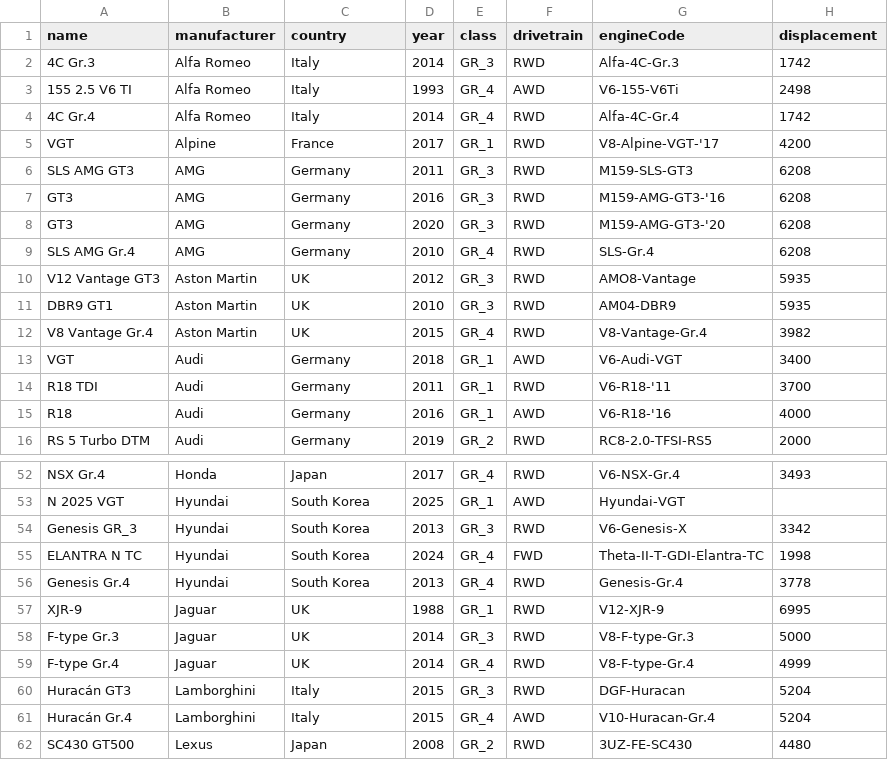
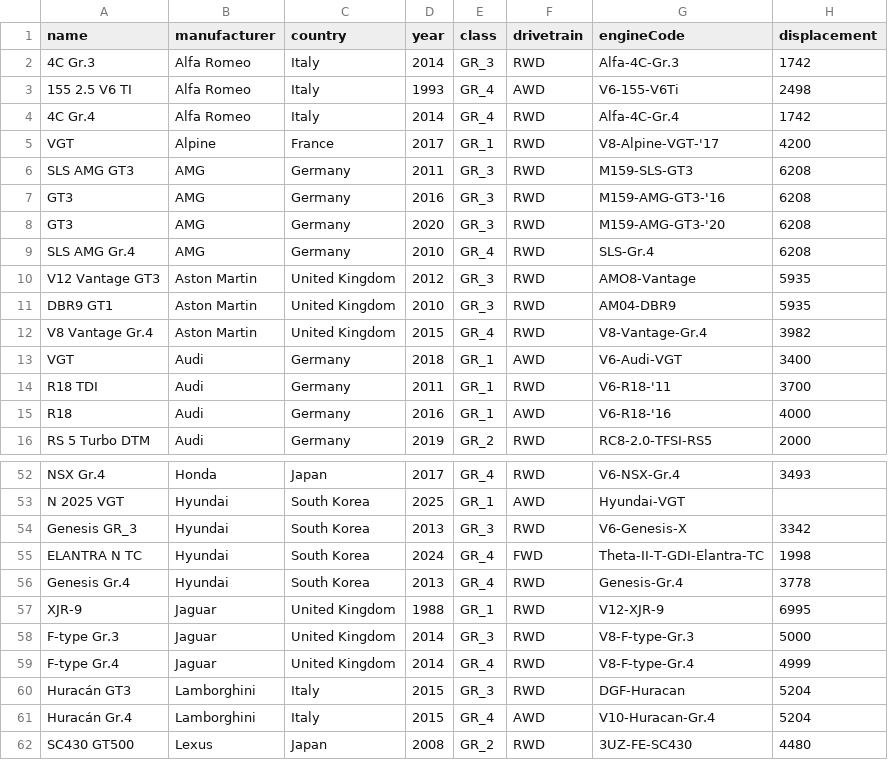
Before and after one commit to nopeus-montenegro/nopeus-gt-fe, a CSV file: prisma/data/cars.csv, drawn as a sheet; only a part is shown, gaps mark what is left out; the diff covers the shown part only; the diff names each change by its address in the sheet, - before the commit and + after, or states it on an @@ line.

```diff
--- a/prisma/data/cars.csv
+++ b/prisma/data/cars.csv
-C10:C12 (country): UK
+C10:C12 (country): United Kingdom
-C57:C59 (country): UK
+C57:C59 (country): United Kingdom
```
Also changed, not shown: 14 edited cells elsewhere in this file, prisma/data/tracks.csv, 19 other files.
